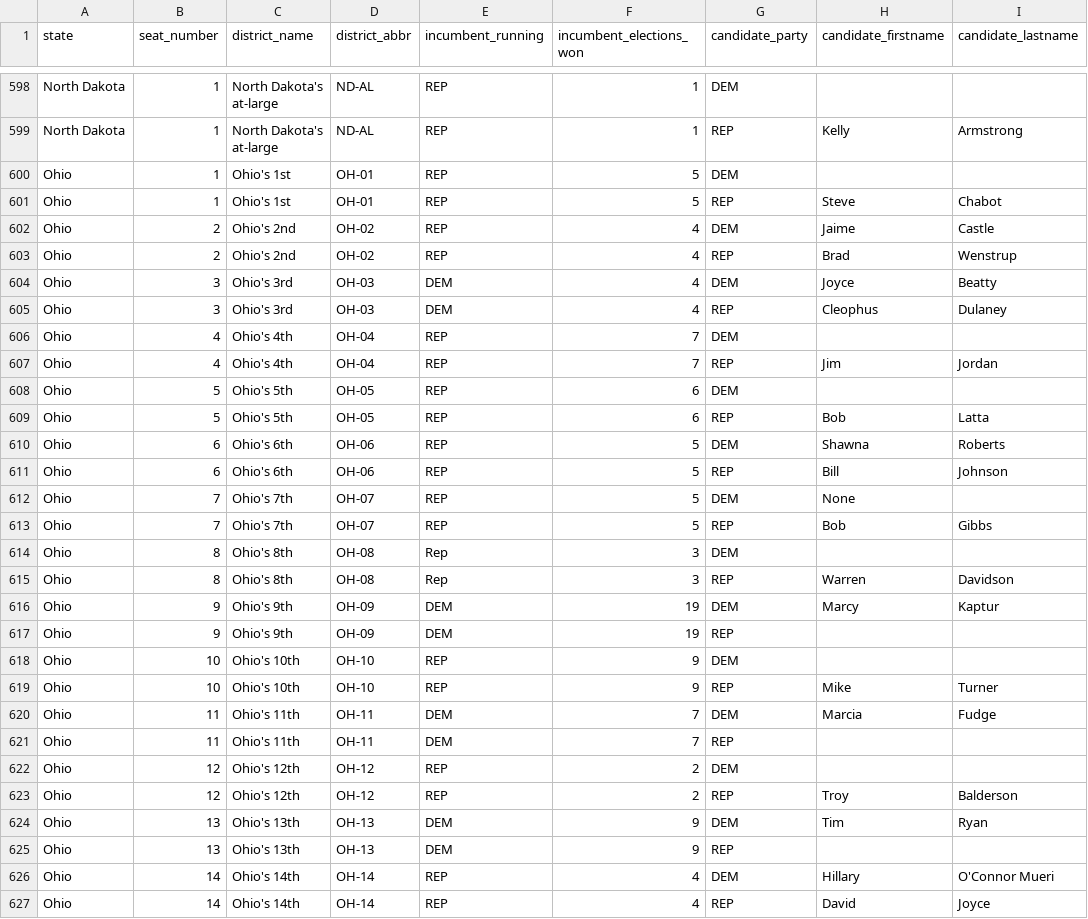
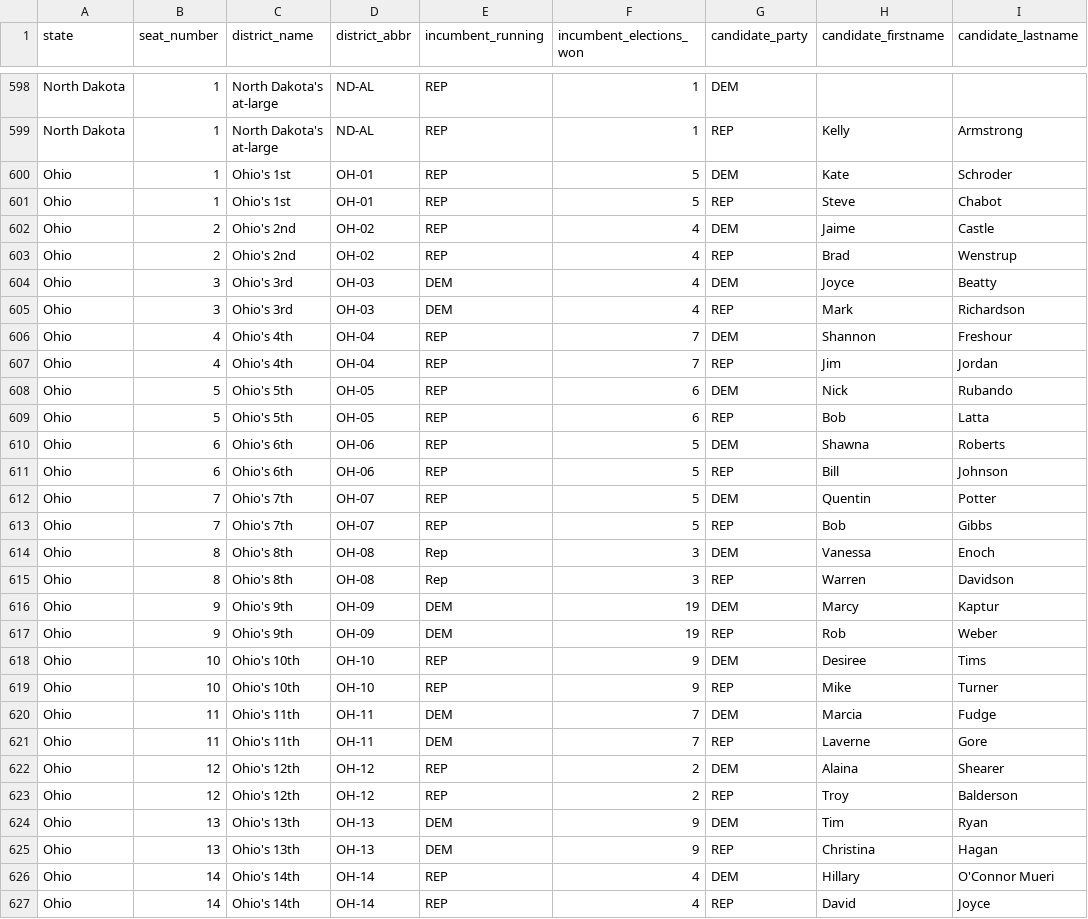
Before and after one commit to thisismactan/USA-2020, a CSV file: data/house_candidates.csv, drawn as a sheet; only a part is shown, gaps mark what is left out; the diff covers the shown part only.

```diff
--- a/data/house_candidates.csv
+++ b/data/house_candidates.csv
@@ -599,3 +599,3 @@ North Dakota,1,North Dakota's at-large,ND-AL,REP,1,DEM,,
 North Dakota,1,North Dakota's at-large,ND-AL,REP,1,REP,Kelly,Armstrong
-Ohio,1,Ohio's 1st,OH-01,REP,5,DEM,,
+Ohio,1,Ohio's 1st,OH-01,REP,5,DEM,Kate,Schroder
 Ohio,1,Ohio's 1st,OH-01,REP,5,REP,Steve,Chabot
@@ -604,6 +604,6 @@ Ohio,2,Ohio's 2nd,OH-02,REP,4,REP,Brad,Wenstrup
 Ohio,3,Ohio's 3rd,OH-03,DEM,4,DEM,Joyce,Beatty
-Ohio,3,Ohio's 3rd,OH-03,DEM,4,REP,Cleophus,Dulaney
-Ohio,4,Ohio's 4th,OH-04,REP,7,DEM,,
+Ohio,3,Ohio's 3rd,OH-03,DEM,4,REP,Mark,Richardson
+Ohio,4,Ohio's 4th,OH-04,REP,7,DEM,Shannon,Freshour
 Ohio,4,Ohio's 4th,OH-04,REP,7,REP,Jim,Jordan
-Ohio,5,Ohio's 5th,OH-05,REP,6,DEM,,
+Ohio,5,Ohio's 5th,OH-05,REP,6,DEM,Nick,Rubando
 Ohio,5,Ohio's 5th,OH-05,REP,6,REP,Bob,Latta
@@ -611,16 +611,16 @@ Ohio,6,Ohio's 6th,OH-06,REP,5,DEM,Shawna,Roberts
 Ohio,6,Ohio's 6th,OH-06,REP,5,REP,Bill,Johnson
-Ohio,7,Ohio's 7th,OH-07,REP,5,DEM,None,
+Ohio,7,Ohio's 7th,OH-07,REP,5,DEM,Quentin,Potter
 Ohio,7,Ohio's 7th,OH-07,REP,5,REP,Bob,Gibbs
-Ohio,8,Ohio's 8th,OH-08,Rep,3,DEM,,
+Ohio,8,Ohio's 8th,OH-08,Rep,3,DEM,Vanessa,Enoch
 Ohio,8,Ohio's 8th,OH-08,Rep,3,REP,Warren,Davidson
 Ohio,9,Ohio's 9th,OH-09,DEM,19,DEM,Marcy,Kaptur
-Ohio,9,Ohio's 9th,OH-09,DEM,19,REP,,
-Ohio,10,Ohio's 10th,OH-10,REP,9,DEM,,
+Ohio,9,Ohio's 9th,OH-09,DEM,19,REP,Rob,Weber
+Ohio,10,Ohio's 10th,OH-10,REP,9,DEM,Desiree,Tims
 Ohio,10,Ohio's 10th,OH-10,REP,9,REP,Mike,Turner
 Ohio,11,Ohio's 11th,OH-11,DEM,7,DEM,Marcia,Fudge
-Ohio,11,Ohio's 11th,OH-11,DEM,7,REP,,
-Ohio,12,Ohio's 12th,OH-12,REP,2,DEM,,
+Ohio,11,Ohio's 11th,OH-11,DEM,7,REP,Laverne,Gore
+Ohio,12,Ohio's 12th,OH-12,REP,2,DEM,Alaina,Shearer
 Ohio,12,Ohio's 12th,OH-12,REP,2,REP,Troy,Balderson
 Ohio,13,Ohio's 13th,OH-13,DEM,9,DEM,Tim,Ryan
-Ohio,13,Ohio's 13th,OH-13,DEM,9,REP,,
+Ohio,13,Ohio's 13th,OH-13,DEM,9,REP,Christina,Hagan
 Ohio,14,Ohio's 14th,OH-14,REP,4,DEM,Hillary,O'Connor Mueri
```
Also changed, not shown: 9 edited cells elsewhere in this file, 2 other files.
